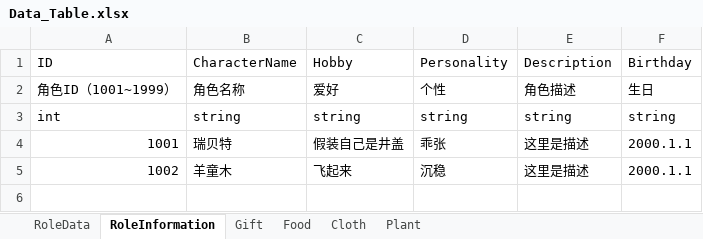
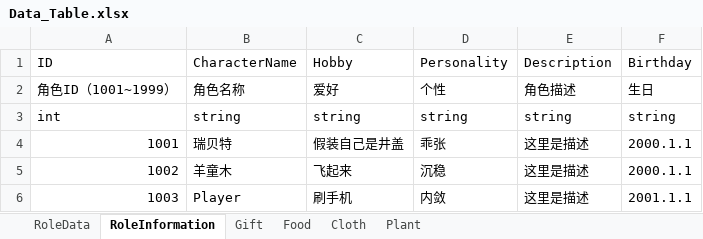
Before and after one commit to cm30003/FocusProjection, an Excel workbook: Assets/Editor/Data_Table.xlsx, sheet RoleInformation, drawn as a sheet; values as stored, in another font and other column widths than the file's, no borders; the diff names each change by its address in the sheet, - before the commit and + after, or states it on an @@ line.

```diff
--- a/Assets/Editor/Data_Table.xlsx (sheet RoleInformation)
+++ b/Assets/Editor/Data_Table.xlsx (sheet RoleInformation)
+row 6: 1003 | Player | 刷手机 | 内敛 | 这里是描述 | 2001.1.1
```
Also changed, not shown: sheet RoleData, 29 other files.
